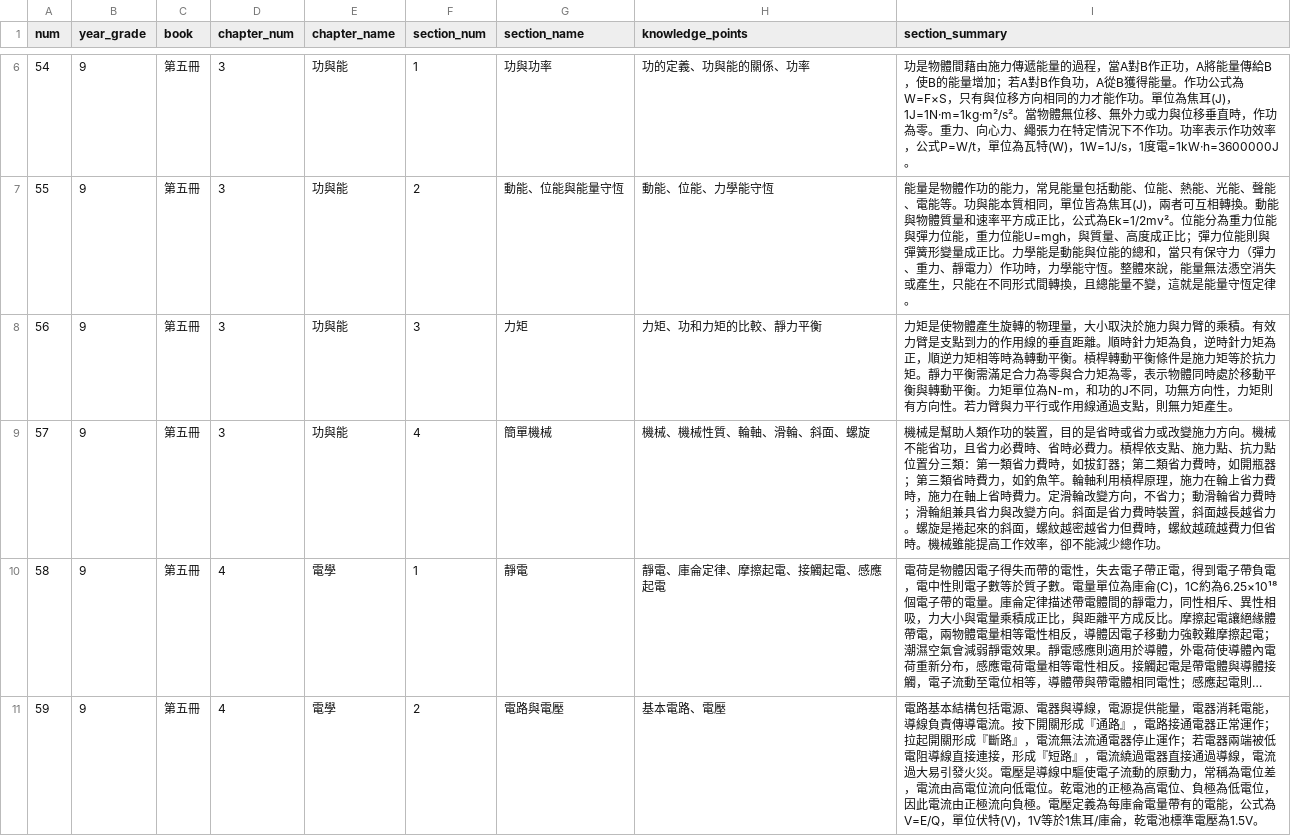
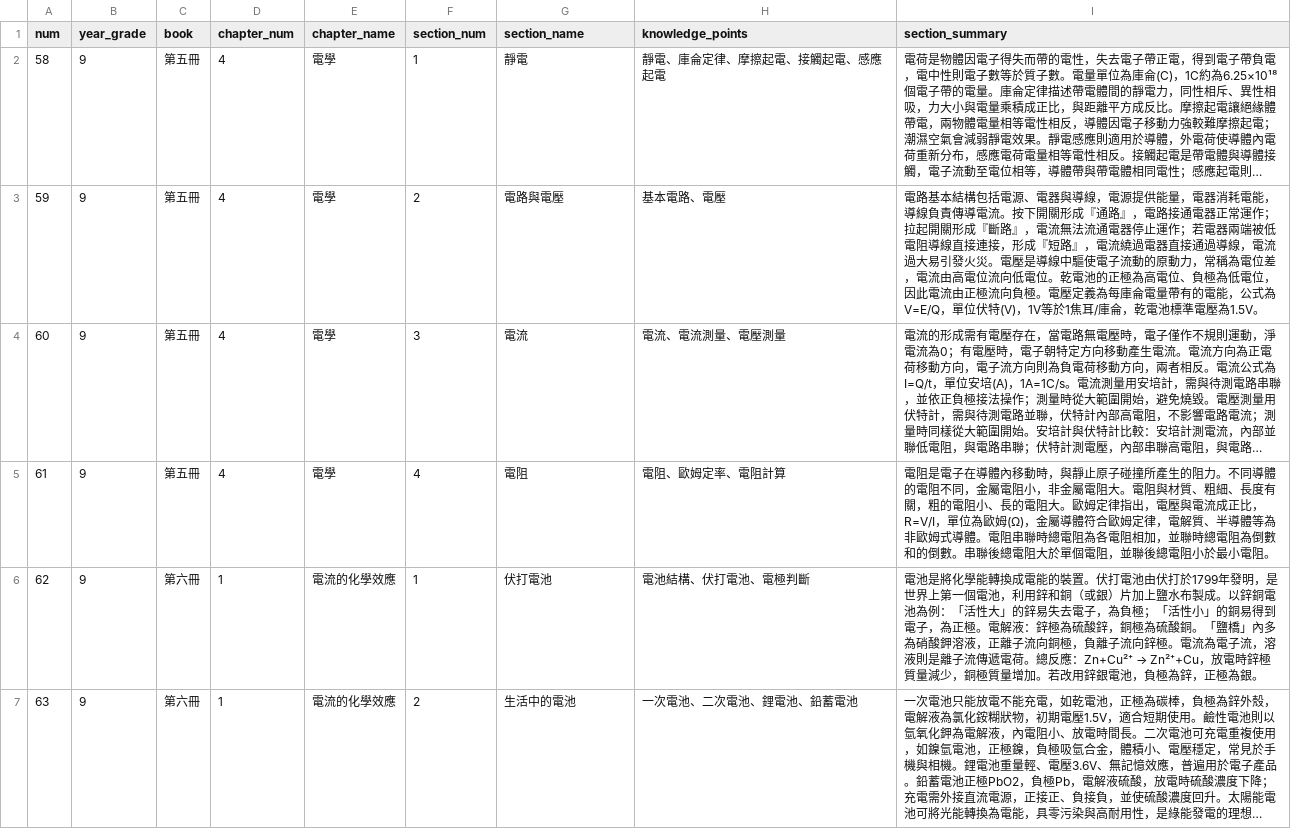
Before and after one commit to DOGTOR-LEARNING/dogtor_app, a CSV file: junior_science_chapter_v3.csv, drawn as a sheet; only a part is shown, gaps mark what is left out; the shorter side is filled out with more unchanged rows; long unchanged cells end in …; the diff covers the shown part only; the diff names each change by its address in the sheet, - before the commit and + after, or states it on an @@ line.

```diff
--- a/junior_science_chapter_v3.csv
+++ b/junior_science_chapter_v3.csv
-row 6: 54 | 9 | 第五冊 | 3 | 功與能 | 1 | 功與功率 | 功的定義、功與能的關係、功率 | 功是物體間藉由施力傳遞能量的過程，當A對B作正功，A將能量傳給B，使B的能量增加；若A對B作負功，A從B獲得能量。作功公式為W=F×S，只有與位移方向相同的力才能作功。單位為焦耳(J)，1J=1N·m=1kg·m²/s²。當物體無位移、無外力或力與位移垂直時，作功為零。重力、向心力、繩張力在特定情況下不作功。功率表示作功效率，公式P=W/t，單位為瓦特(W)，1W=1J/s，1度電=1kW·h=3600000J。
-row 7: 55 | 9 | 第五冊 | 3 | 功與能 | 2 | 動能、位能與能量守恆 | 動能、位能、力學能守恆 | 能量是物體作功的能力，常見能量包括動能、位能、熱能、光能、聲能、電能等。功與能本質相同，單位皆為焦耳(J)，兩者可互相轉換。動能與物體質量和速率平方成正比，公式為Ek=1/2mv²。位能分為重力位能與彈力位能，重力位能U=mgh，與質量、高度成正比；彈力位能則與彈簧形變量成正比。力學能是動能與位能的總和，當只有保守力（彈力、重力、靜電力）作功時，力學能守恆。整體來說，能量無法憑空消失或產生，只能在不同形式間轉換，且總能量不變，這就是能量守恆定律。
-row 8: 56 | 9 | 第五冊 | 3 | 功與能 | 3 | 力矩 | 力矩、功和力矩的比較、靜力平衡 | 力矩是使物體產生旋轉的物理量，大小取決於施力與力臂的乘積。有效力臂是支點到力的作用線的垂直距離。順時針力矩為負，逆時針力矩為正，順逆力矩相等時為轉動平衡。槓桿轉動平衡條件是施力矩等於抗力矩。靜力平衡需滿足合力為零與合力矩為零，表示物體同時處於移動平衡與轉動平衡。力矩單位為N-m，和功的J不同，功無方向性，力矩則有方向性。若力臂與力平行或作用線通過支點，則無力矩產生。
-row 9: 57 | 9 | 第五冊 | 3 | 功與能 | 4 | 簡單機械 | 機械、機械性質、輪軸、滑輪、斜面、螺旋 | 機械是幫助人類作功的裝置，目的是省時或省力或改變施力方向。機械不能省功，且省力必費時、省時必費力。槓桿依支點、施力點、抗力點位置分三類：第一類省力費時，如拔釘器；第二類省力費時，如開瓶器；第三類省時費力，如釣魚竿。輪軸利用槓桿原理，施力在輪上省力費時，施力在軸上省時費力。定滑輪改變方向，不省力；動滑輪省力費時；滑輪組兼具省力與改變方向。斜面是省力費時裝置，斜面越長越省力。螺旋是捲起來的斜面，螺紋越密越省力但費時，螺紋越疏越費力但省時。機械雖能提高工作效率，卻不能減少總作功。
```
Also changed, not shown: 4 removed rows elsewhere in this file, junior_science_chapter_v1.csv, 2 other files.
